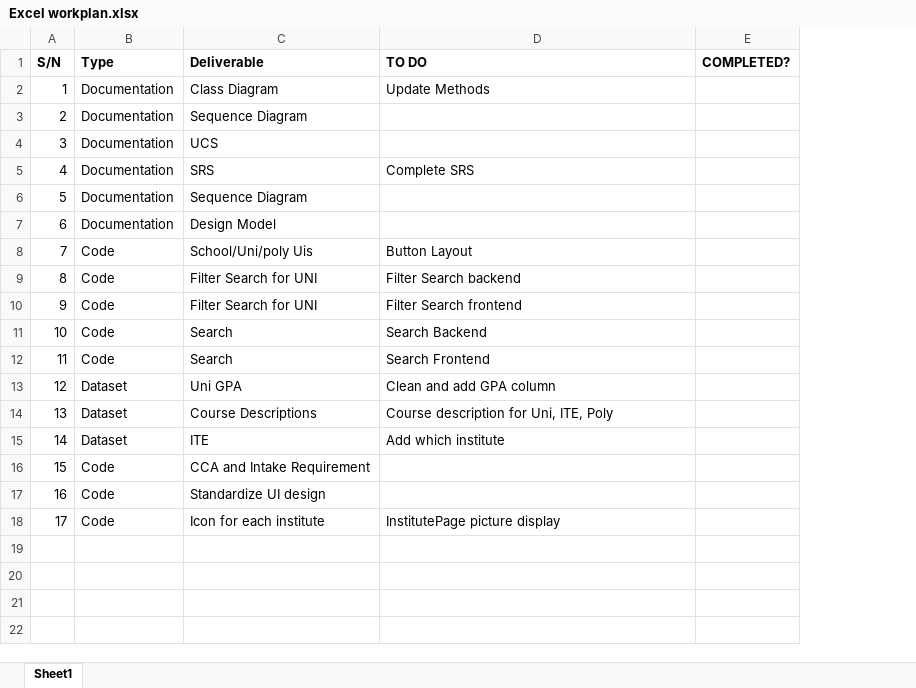
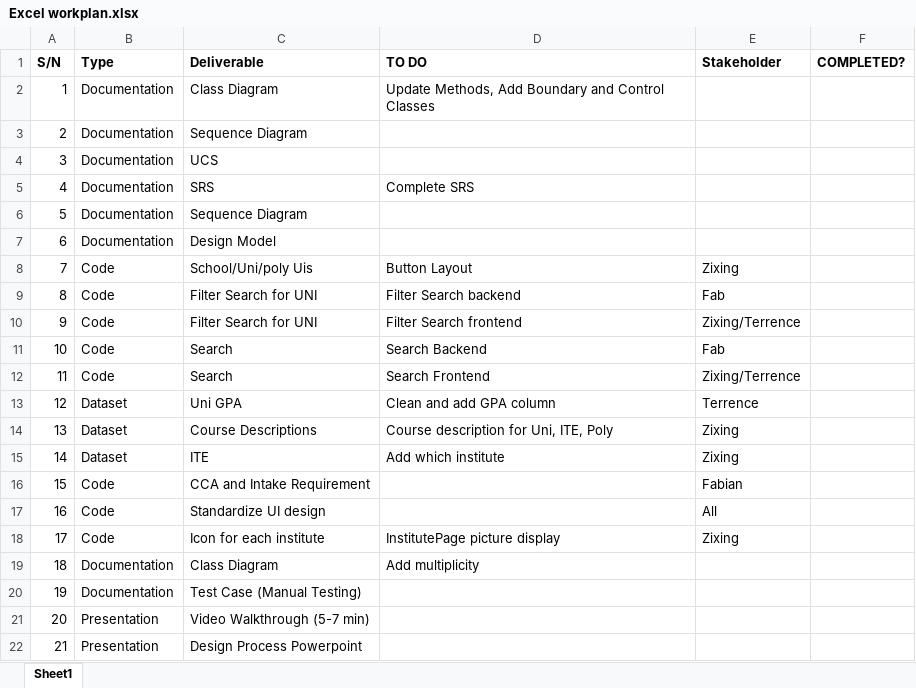
Before and after one commit to terrenceong/TeamNugget, an Excel workbook: Excel workplan.xlsx, sheet Sheet1, drawn as a sheet; values as stored, in another font and other column widths than the file's, no borders; the diff names each change by its address in the sheet, - before the commit and + after, or states it on an @@ line.

Commit message:
Updated excel again

```diff
--- a/Excel workplan.xlsx (sheet Sheet1)
+++ b/Excel workplan.xlsx (sheet Sheet1)
+column E (Stakeholder), rows 8-18: Zixing | Fab | Zixing/Terrence | Fab | Zixing/Terrence | Terrence | Zixing | Zixing | Fabian | All | Zixing
-D2 (TO DO): Update Methods
+D2 (TO DO): Update Methods, Add Boundary and Control Classes
+row 19: 18 | Documentation | Class Diagram | Add multiplicity
+row 20: 19 | Documentation | Test Case (Manual Testing)
+row 21: 20 | Presentation | Video Walkthrough (5-7 min)
+row 22: 21 | Presentation | Design Process Powerpoint
```
